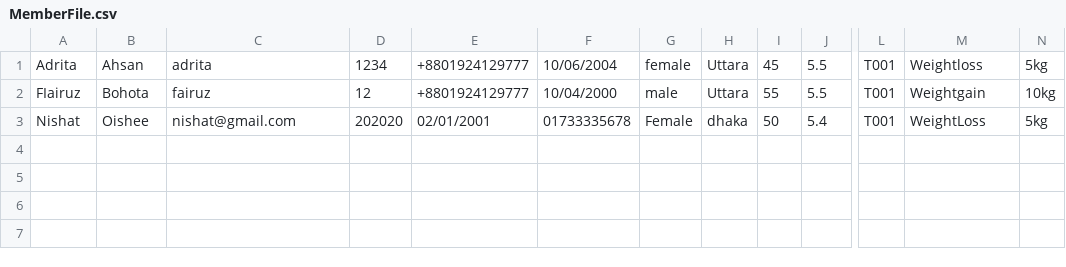
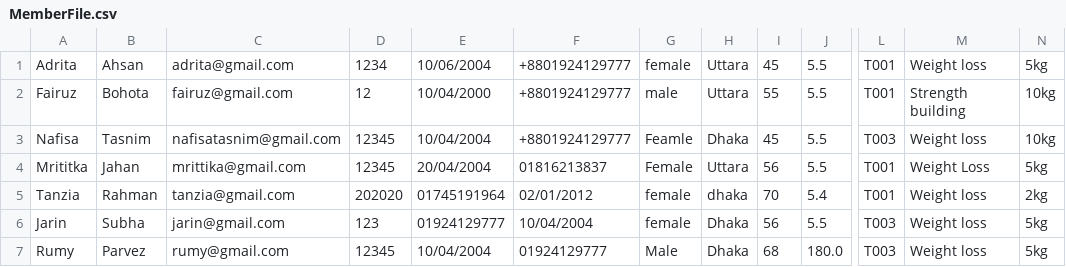
Before and after one commit to Oishee53/FitHub, a CSV file: MemberFile.csv, drawn as a sheet; only a part is shown, gaps mark what is left out; removed rows and columns are numbered as before the commit, all else as after; rows hold the shown columns only; the diff names each change by its address in the sheet, - before the commit and + after, or states it on an @@ line.

```diff
--- a/MemberFile.csv
+++ b/MemberFile.csv
-column E, rows 1-3: +8801924129777 | +8801924129777 | 02/01/2001
+column F, rows 1-2: +8801924129777 | +8801924129777; row 5: 02/01/2012
-C1: adrita
+C1: adrita@gmail.com
-M1: Weightloss
+M1: Weight loss
-A2: FIairuz
+A2: Fairuz
-C2: fairuz
+C2: fairuz@gmail.com
-M2: Weightgain
+M2: Strength building
+row 3: Nafisa | Tasnim | nafisatasnim@gmail.com | 12345 | 10/04/2004 | +8801924129777 | Feamle | Dhaka | 45 | 5.5 | T003 | Weight loss | 10kg
+row 4: Mrititka | Jahan | mrittika@gmail.com | 12345 | 20/04/2004 | 01816213837 | Female | Uttara | 56 | 5.5 | T001 | Weight Loss | 5kg
-A5: Nishat
+A5: Tanzia
-B5: Oishee
+B5: Rahman
-C5: nishat@gmail.com
+C5: tanzia@gmail.com
-E5: 01733335678
+E5: 01745191964
-G5: Female
+G5: female
-I5: 50
+I5: 70
-M5: WeightLoss
+M5: Weight loss
-N5: 5kg
+N5: 2kg
+row 6: Jarin | Subha | jarin@gmail.com | 123 | 01924129777 | 10/04/2004 | female | Dhaka | 56 | 5.5 | T003 | Weight loss | 5kg
+row 7: Rumy | Parvez | rumy@gmail.com | 12345 | 10/04/2004 | 01924129777 | Male | Dhaka | 68 | 180.0 | T003 | Weight loss | 5kg
```
Also changed, not shown: 13 other files.
